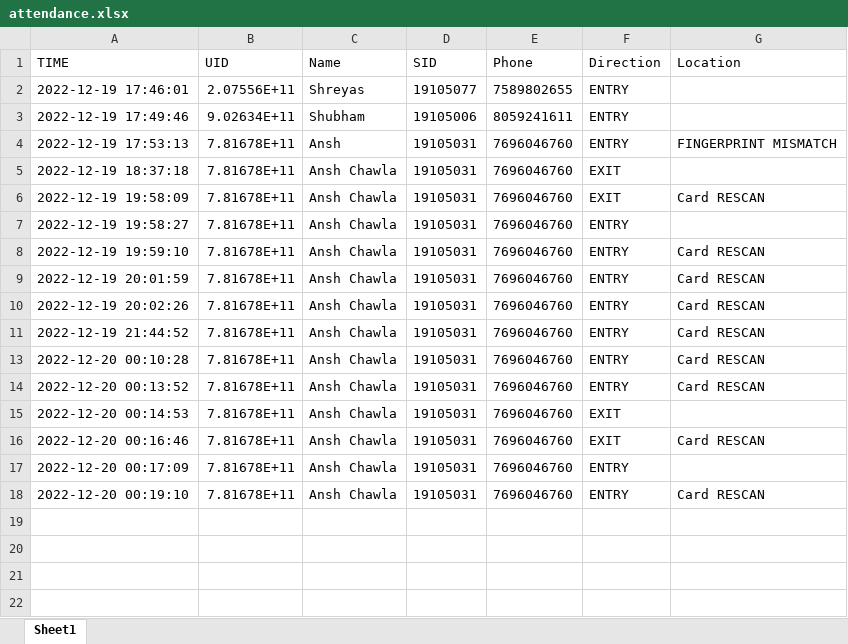
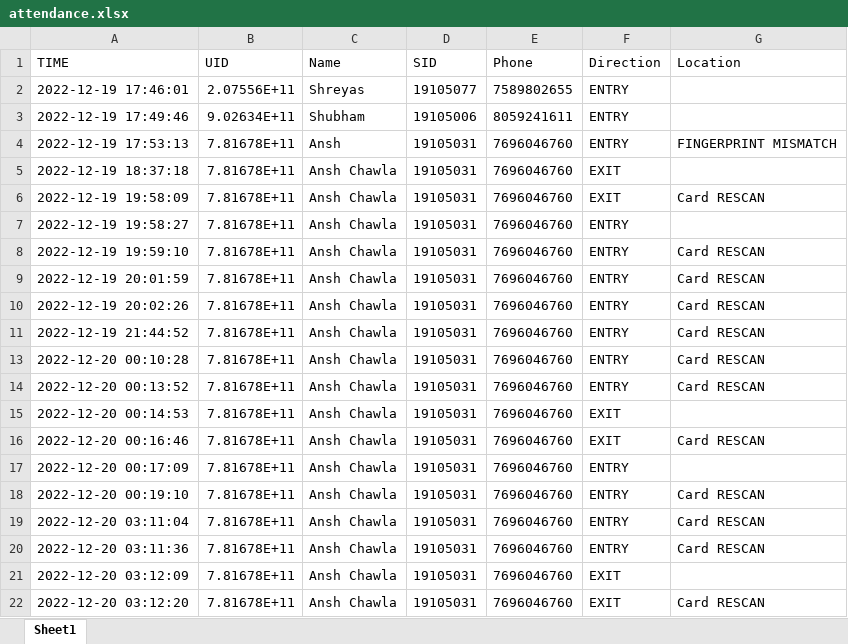
Before and after one commit to anshchawla521/major_project, an Excel workbook: attendance.xlsx, sheet Sheet1, drawn as a sheet; values as stored, in another font and other column widths than the file's, no borders; the diff names each change by its address in the sheet, - before the commit and + after, or states it on an @@ line.

```diff
--- a/attendance.xlsx (sheet Sheet1)
+++ b/attendance.xlsx (sheet Sheet1)
+row 19: 2022-12-20 03:11:04 | 7.81678E+11 | Ansh Chawla | 19105031 | 7696046760 | ENTRY | Card RESCAN
+row 20: 2022-12-20 03:11:36 | 7.81678E+11 | Ansh Chawla | 19105031 | 7696046760 | ENTRY | Card RESCAN
+row 21: 2022-12-20 03:12:09 | 7.81678E+11 | Ansh Chawla | 19105031 | 7696046760 | EXIT
+row 22: 2022-12-20 03:12:20 | 7.81678E+11 | Ansh Chawla | 19105031 | 7696046760 | EXIT | Card RESCAN
```
Also changed, not shown: dataset.xlsx, 2 other files.
